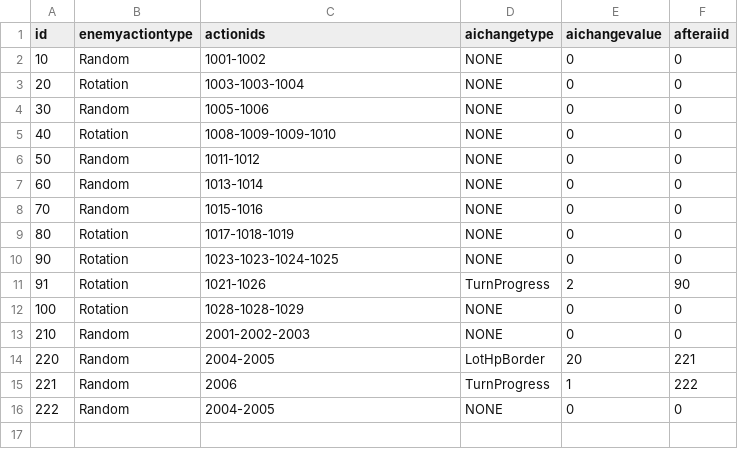
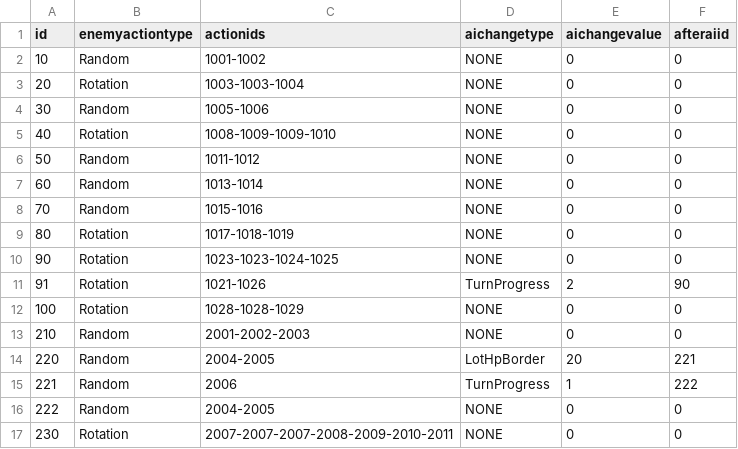
Before and after one commit to yamashita8655/STSLike, a CSV file: Assets/Resources/Csv/enemyaitable.csv, drawn as a sheet.

```diff
--- a/Assets/Resources/Csv/enemyaitable.csv
+++ b/Assets/Resources/Csv/enemyaitable.csv
@@ -16 +16,2 @@ id,enemyactiontype,actionids,aichangetype,aichangevalue,afteraiid
 222,Random,2004-2005,NONE,0,0
+230,Rotation,2007-2007-2007-2008-2009-2010-2011,NONE,0,0
```
Also changed, not shown: Assets/Resources/Csv/actiontable2.csv, Assets/Resources/Csv/enemylottable.csv, 9 other files.
